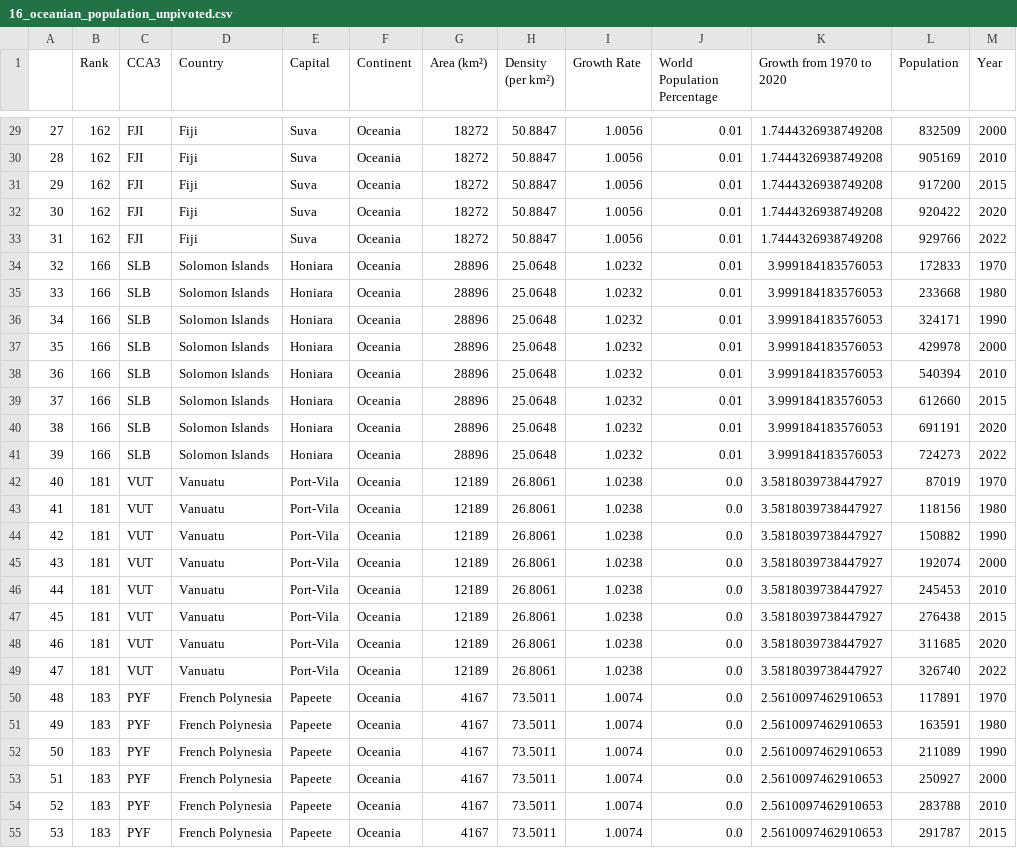
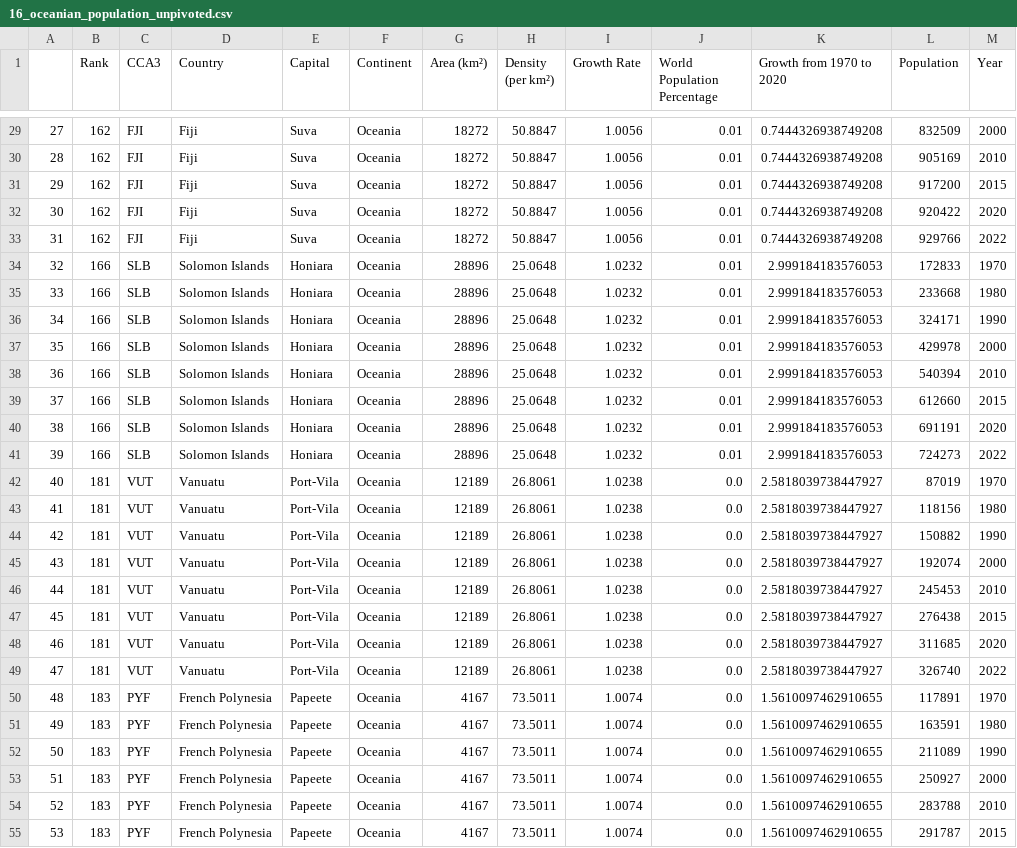
Before and after one commit to DowsingPlants/Wolrd-Population-Analysis--1970---2022, a CSV file: 16_oceanian_population_unpivoted.csv, drawn as a sheet; only a part is shown, gaps mark what is left out; the diff covers the shown part only.

```diff
--- a/16_oceanian_population_unpivoted.csv
+++ b/16_oceanian_population_unpivoted.csv
@@ -29,27 +29,27 @@
-27;162;FJI;Fiji;Suva;Oceania;18272;50.8847;1.0056;0.01;1.7444326938749208;832509;2000
-28;162;FJI;Fiji;Suva;Oceania;18272;50.8847;1.0056;0.01;1.7444326938749208;905169;2010
-29;162;FJI;Fiji;Suva;Oceania;18272;50.8847;1.0056;0.01;1.7444326938749208;917200;2015
-30;162;FJI;Fiji;Suva;Oceania;18272;50.8847;1.0056;0.01;1.7444326938749208;920422;2020
-31;162;FJI;Fiji;Suva;Oceania;18272;50.8847;1.0056;0.01;1.7444326938749208;929766;2022
-32;166;SLB;Solomon Islands;Honiara;Oceania;28896;25.0648;1.0232;0.01;3.999184183576053;172833;1970
-33;166;SLB;Solomon Islands;Honiara;Oceania;28896;25.0648;1.0232;0.01;3.999184183576053;233668;1980
-34;166;SLB;Solomon Islands;Honiara;Oceania;28896;25.0648;1.0232;0.01;3.999184183576053;324171;1990
-35;166;SLB;Solomon Islands;Honiara;Oceania;28896;25.0648;1.0232;0.01;3.999184183576053;429978;2000
-36;166;SLB;Solomon Islands;Honiara;Oceania;28896;25.0648;1.0232;0.01;3.999184183576053;540394;2010
-37;166;SLB;Solomon Islands;Honiara;Oceania;28896;25.0648;1.0232;0.01;3.999184183576053;612660;2015
-38;166;SLB;Solomon Islands;Honiara;Oceania;28896;25.0648;1.0232;0.01;3.999184183576053;691191;2020
-39;166;SLB;Solomon Islands;Honiara;Oceania;28896;25.0648;1.0232;0.01;3.999184183576053;724273;2022
-40;181;VUT;Vanuatu;Port-Vila;Oceania;12189;26.8061;1.0238;0.0;3.5818039738447927;87019;1970
-41;181;VUT;Vanuatu;Port-Vila;Oceania;12189;26.8061;1.0238;0.0;3.5818039738447927;118156;1980
-42;181;VUT;Vanuatu;Port-Vila;Oceania;12189;26.8061;1.0238;0.0;3.5818039738447927;150882;1990
-43;181;VUT;Vanuatu;Port-Vila;Oceania;12189;26.8061;1.0238;0.0;3.5818039738447927;192074;2000
-44;181;VUT;Vanuatu;Port-Vila;Oceania;12189;26.8061;1.0238;0.0;3.5818039738447927;245453;2010
-45;181;VUT;Vanuatu;Port-Vila;Oceania;12189;26.8061;1.0238;0.0;3.5818039738447927;276438;2015
-46;181;VUT;Vanuatu;Port-Vila;Oceania;12189;26.8061;1.0238;0.0;3.5818039738447927;311685;2020
-47;181;VUT;Vanuatu;Port-Vila;Oceania;12189;26.8061;1.0238;0.0;3.5818039738447927;326740;2022
-48;183;PYF;French Polynesia;Papeete;Oceania;4167;73.5011;1.0074;0.0;2.5610097462910653;117891;1970
-49;183;PYF;French Polynesia;Papeete;Oceania;4167;73.5011;1.0074;0.0;2.5610097462910653;163591;1980
-50;183;PYF;French Polynesia;Papeete;Oceania;4167;73.5011;1.0074;0.0;2.5610097462910653;211089;1990
-51;183;PYF;French Polynesia;Papeete;Oceania;4167;73.5011;1.0074;0.0;2.5610097462910653;250927;2000
-52;183;PYF;French Polynesia;Papeete;Oceania;4167;73.5011;1.0074;0.0;2.5610097462910653;283788;2010
-53;183;PYF;French Polynesia;Papeete;Oceania;4167;73.5011;1.0074;0.0;2.5610097462910653;291787;2015
+27;162;FJI;Fiji;Suva;Oceania;18272;50.8847;1.0056;0.01;0.7444326938749208;832509;2000
+28;162;FJI;Fiji;Suva;Oceania;18272;50.8847;1.0056;0.01;0.7444326938749208;905169;2010
+29;162;FJI;Fiji;Suva;Oceania;18272;50.8847;1.0056;0.01;0.7444326938749208;917200;2015
+30;162;FJI;Fiji;Suva;Oceania;18272;50.8847;1.0056;0.01;0.7444326938749208;920422;2020
+31;162;FJI;Fiji;Suva;Oceania;18272;50.8847;1.0056;0.01;0.7444326938749208;929766;2022
+32;166;SLB;Solomon Islands;Honiara;Oceania;28896;25.0648;1.0232;0.01;2.999184183576053;172833;1970
+33;166;SLB;Solomon Islands;Honiara;Oceania;28896;25.0648;1.0232;0.01;2.999184183576053;233668;1980
+34;166;SLB;Solomon Islands;Honiara;Oceania;28896;25.0648;1.0232;0.01;2.999184183576053;324171;1990
+35;166;SLB;Solomon Islands;Honiara;Oceania;28896;25.0648;1.0232;0.01;2.999184183576053;429978;2000
+36;166;SLB;Solomon Islands;Honiara;Oceania;28896;25.0648;1.0232;0.01;2.999184183576053;540394;2010
+37;166;SLB;Solomon Islands;Honiara;Oceania;28896;25.0648;1.0232;0.01;2.999184183576053;612660;2015
+38;166;SLB;Solomon Islands;Honiara;Oceania;28896;25.0648;1.0232;0.01;2.999184183576053;691191;2020
+39;166;SLB;Solomon Islands;Honiara;Oceania;28896;25.0648;1.0232;0.01;2.999184183576053;724273;2022
+40;181;VUT;Vanuatu;Port-Vila;Oceania;12189;26.8061;1.0238;0.0;2.5818039738447927;87019;1970
+41;181;VUT;Vanuatu;Port-Vila;Oceania;12189;26.8061;1.0238;0.0;2.5818039738447927;118156;1980
+42;181;VUT;Vanuatu;Port-Vila;Oceania;12189;26.8061;1.0238;0.0;2.5818039738447927;150882;1990
+43;181;VUT;Vanuatu;Port-Vila;Oceania;12189;26.8061;1.0238;0.0;2.5818039738447927;192074;2000
+44;181;VUT;Vanuatu;Port-Vila;Oceania;12189;26.8061;1.0238;0.0;2.5818039738447927;245453;2010
+45;181;VUT;Vanuatu;Port-Vila;Oceania;12189;26.8061;1.0238;0.0;2.5818039738447927;276438;2015
+46;181;VUT;Vanuatu;Port-Vila;Oceania;12189;26.8061;1.0238;0.0;2.5818039738447927;311685;2020
+47;181;VUT;Vanuatu;Port-Vila;Oceania;12189;26.8061;1.0238;0.0;2.5818039738447927;326740;2022
+48;183;PYF;French Polynesia;Papeete;Oceania;4167;73.5011;1.0074;0.0;1.5610097462910655;117891;1970
+49;183;PYF;French Polynesia;Papeete;Oceania;4167;73.5011;1.0074;0.0;1.5610097462910655;163591;1980
+50;183;PYF;French Polynesia;Papeete;Oceania;4167;73.5011;1.0074;0.0;1.5610097462910655;211089;1990
+51;183;PYF;French Polynesia;Papeete;Oceania;4167;73.5011;1.0074;0.0;1.5610097462910655;250927;2000
+52;183;PYF;French Polynesia;Papeete;Oceania;4167;73.5011;1.0074;0.0;1.5610097462910655;283788;2010
+53;183;PYF;French Polynesia;Papeete;Oceania;4167;73.5011;1.0074;0.0;1.5610097462910655;291787;2015
```
Also changed, not shown: 157 edited cells elsewhere in this file.
